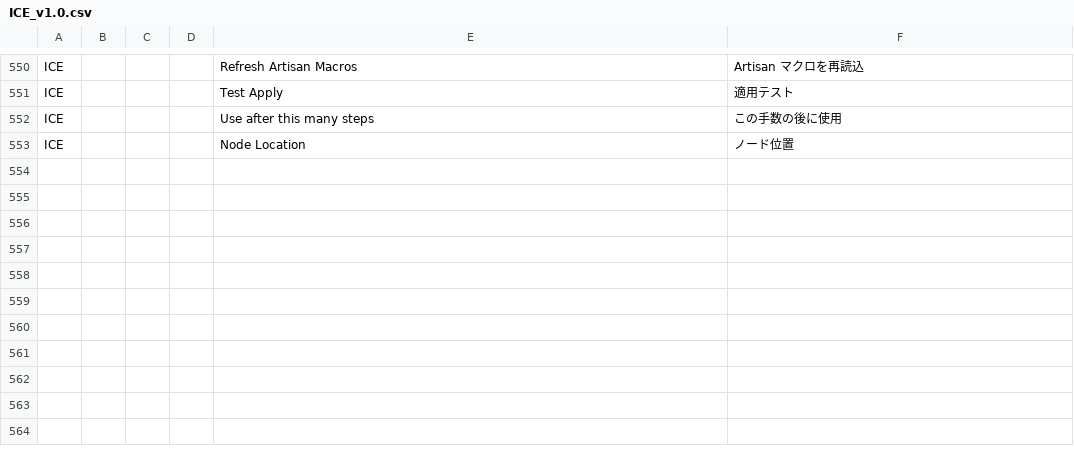
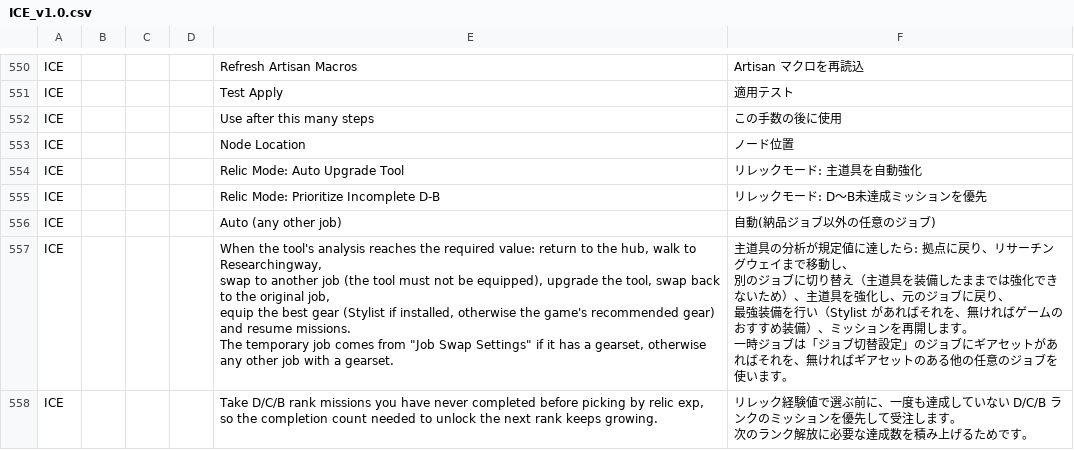
Before and after one commit to rioriopu/Ices-Cosmic-Exploration, a CSV file: localization/ICE_v1.0.csv, drawn as a sheet; only a part is shown, gaps mark what is left out; ↵ is a line break in a cell; the diff covers the shown part only; the diff names each change by its address in the sheet, - before the commit and + after, or states it on an @@ line.

Commit message:
Relic Grind: 主道具の自動強化と未達成ミッションの優先受注を追加(1.0.0.5)
- 主道具の分析が規定値に達したら、Relic Grind モードでは設定に関係なく自動で
  帰還→リサーチングウェイへ移動→別ジョブへ一時切替→強化→元ジョブへ復帰→最強装備→再開を行う
  (Relic Mode: Auto Upgrade Tool、既定ON)
- 一時切替のジョブは、設定のジョブにギアセットが無い/未設定なら納品ジョブ以外でギアセットのある任意のジョブを自動選択
  (ジョブ切替設定に Auto (any other job) を追加。戦闘職でなくてもよい)
- 最強装備は Stylist が無ければゲームの「おすすめ装備」で行い、その後ギアセットを更新する
  (強化で主道具が別アイテムになっても次回の切替で外れない)
- 元ジョブへの復帰と最強装備を、拠点作業・帰還の前(強化直後)に割り込ませるよう順序を修正
- Relic Grind モードで D〜B ランクの未達成ミッションを経験値効率より優先して受注する
  (Relic Mode: Prioritize Incomplete D-B、既定ON)。次ランクの解放条件を満たせなくなるのを防ぐ
- 設定ツールチップ/ヘルプの更新と、日本語辞書(ICE_v1.0.csv)への文言追加
- バージョンを 1.0.0.5 に更新

```diff
--- a/localization/ICE_v1.0.csv
+++ b/localization/ICE_v1.0.csv
+row 554: ICE |  |  |  | Relic Mode: Auto Upgrade Tool | リレックモード: 主道具を自動強化
+row 555: ICE |  |  |  | Relic Mode: Prioritize Incomplete D-B | リレックモード: D〜B未達成ミッションを優先
+row 556: ICE |  |  |  | Auto (any other job) | 自動(納品ジョブ以外の任意のジョブ)
+row 557: ICE |  |  |  | When the tool's analysis reaches the required value: return to the hub, walk to Researchingway, ↵ swap to another job (the tool must not be equipped), upgrade the tool, swap back to the original job, ↵ equip the best gear (Stylist if installed, otherwise the game's recommended gear) and resume missions. ↵ The temporary job comes from "Job Swap Settings" if it has a gearset, otherwise any other job with a gearset. | 主道具の分析が規定値に達したら: 拠点に戻り、リサーチングウェイまで移動し、 ↵ 別のジョブに切り替え（主道具を装備したままでは強化できないため）、主道具を強化し、元のジョブに戻り、 ↵ 最強装備を行い（Stylist があればそれを、無ければゲームのおすすめ装備）、ミッションを再開します。 ↵ 一時ジョブは「ジョブ切替設定」のジョブにギアセットがあればそれを、無ければギアセットのある他の任意のジョブを使います。
+row 558: ICE |  |  |  | Take D/C/B rank missions you have never completed before picking by relic exp, ↵ so the completion count needed to unlock the next rank keeps growing. | リレック経験値で選ぶ前に、一度も達成していない D/C/B ランクのミッションを優先して受注します。 ↵ 次のランク解放に必要な達成数を積み上げるためです。
```
Also changed, not shown: 4 added rows and 2 edited cells elsewhere in this file, 8 other files.
